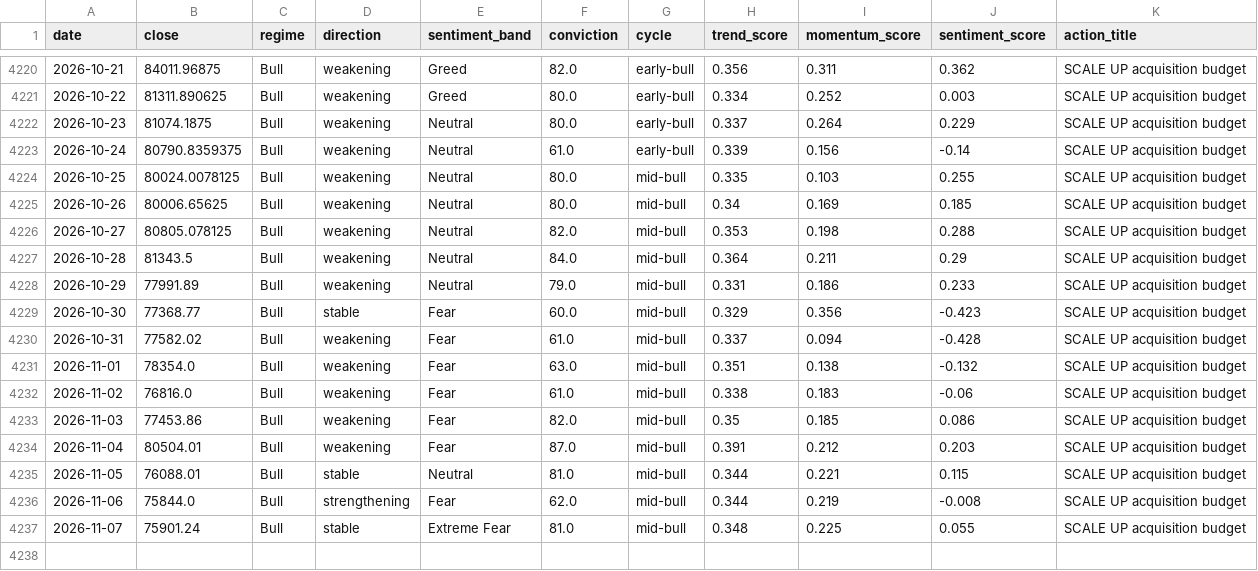
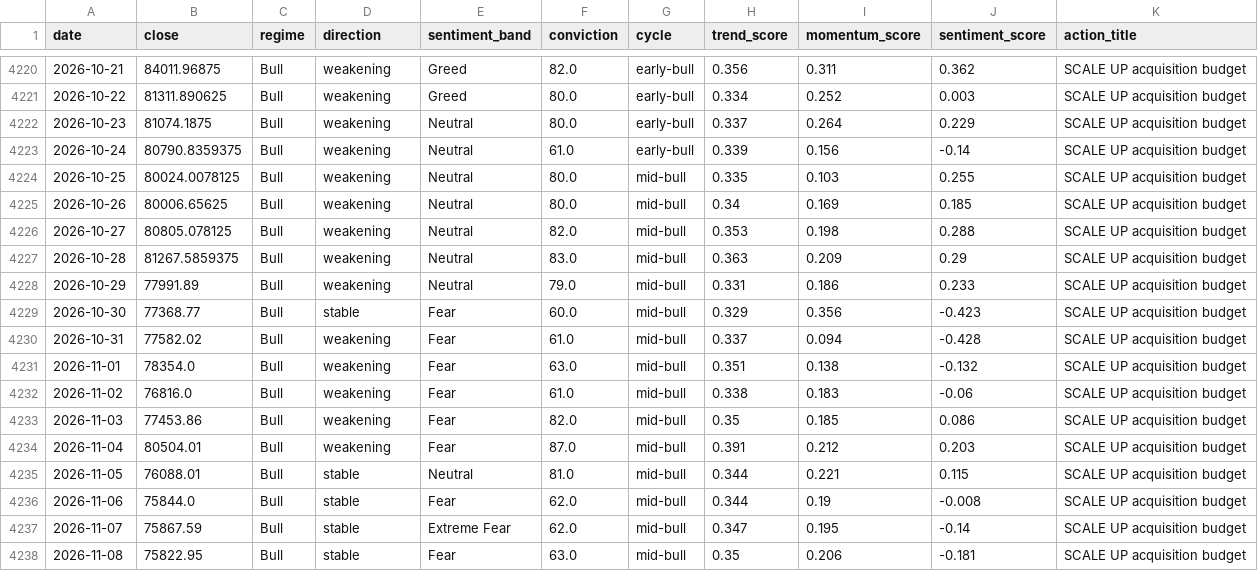
Before and after one commit to andrifa/crypto-market-state-dashboard, a CSV file: data/history.csv, drawn as a sheet; only a part is shown, gaps mark what is left out.

```diff
--- a/data/history.csv
+++ b/data/history.csv
@@ -4226,3 +4226,3 @@ date,close,regime,direction,sentiment_band,conviction,cycle,trend_score,momentum
 2026-10-27,80805.078125,Bull,weakening,Neutral,82.0,mid-bull,0.353,0.198,0.288,SCALE UP acquisition budget
-2026-10-28,81343.5,Bull,weakening,Neutral,84.0,mid-bull,0.364,0.211,0.29,SCALE UP acquisition budget
+2026-10-28,81267.5859375,Bull,weakening,Neutral,83.0,mid-bull,0.363,0.209,0.29,SCALE UP acquisition budget
 2026-10-29,77991.89,Bull,weakening,Neutral,79.0,mid-bull,0.331,0.186,0.233,SCALE UP acquisition budget
@@ -4235,3 +4235,4 @@ date,close,regime,direction,sentiment_band,conviction,cycle,trend_score,momentum
 2026-11-05,76088.01,Bull,stable,Neutral,81.0,mid-bull,0.344,0.221,0.115,SCALE UP acquisition budget
-2026-11-06,75844.0,Bull,strengthening,Fear,62.0,mid-bull,0.344,0.219,-0.008,SCALE UP acquisition budget
-2026-11-07,75901.24,Bull,stable,Extreme Fear,81.0,mid-bull,0.348,0.225,0.055,SCALE UP acquisition budget
+2026-11-06,75844.0,Bull,stable,Fear,62.0,mid-bull,0.344,0.19,-0.008,SCALE UP acquisition budget
+2026-11-07,75867.59,Bull,stable,Extreme Fear,62.0,mid-bull,0.347,0.195,-0.14,SCALE UP acquisition budget
+2026-11-08,75822.95,Bull,stable,Fear,63.0,mid-bull,0.35,0.206,-0.181,SCALE UP acquisition budget
```
Also changed, not shown: 5 other files.
